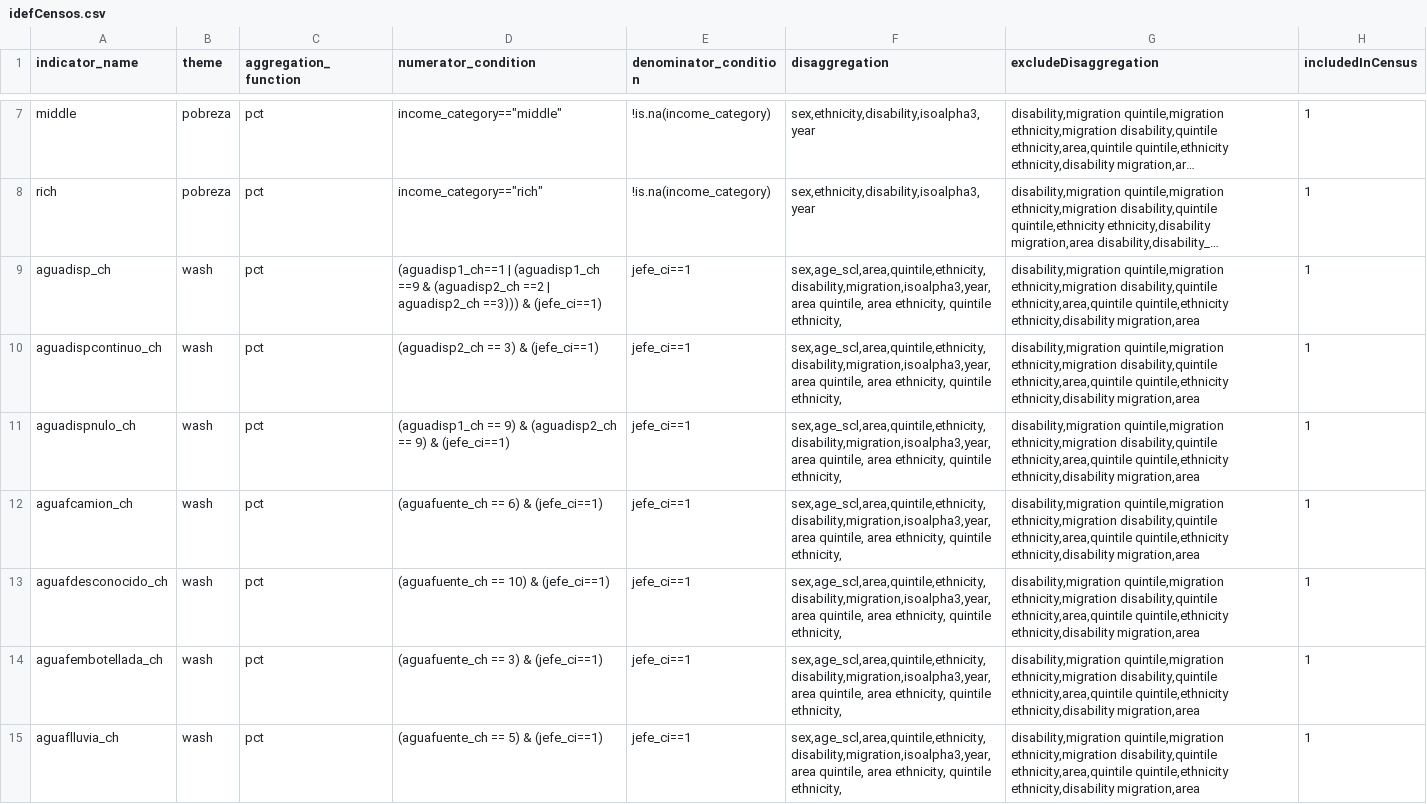
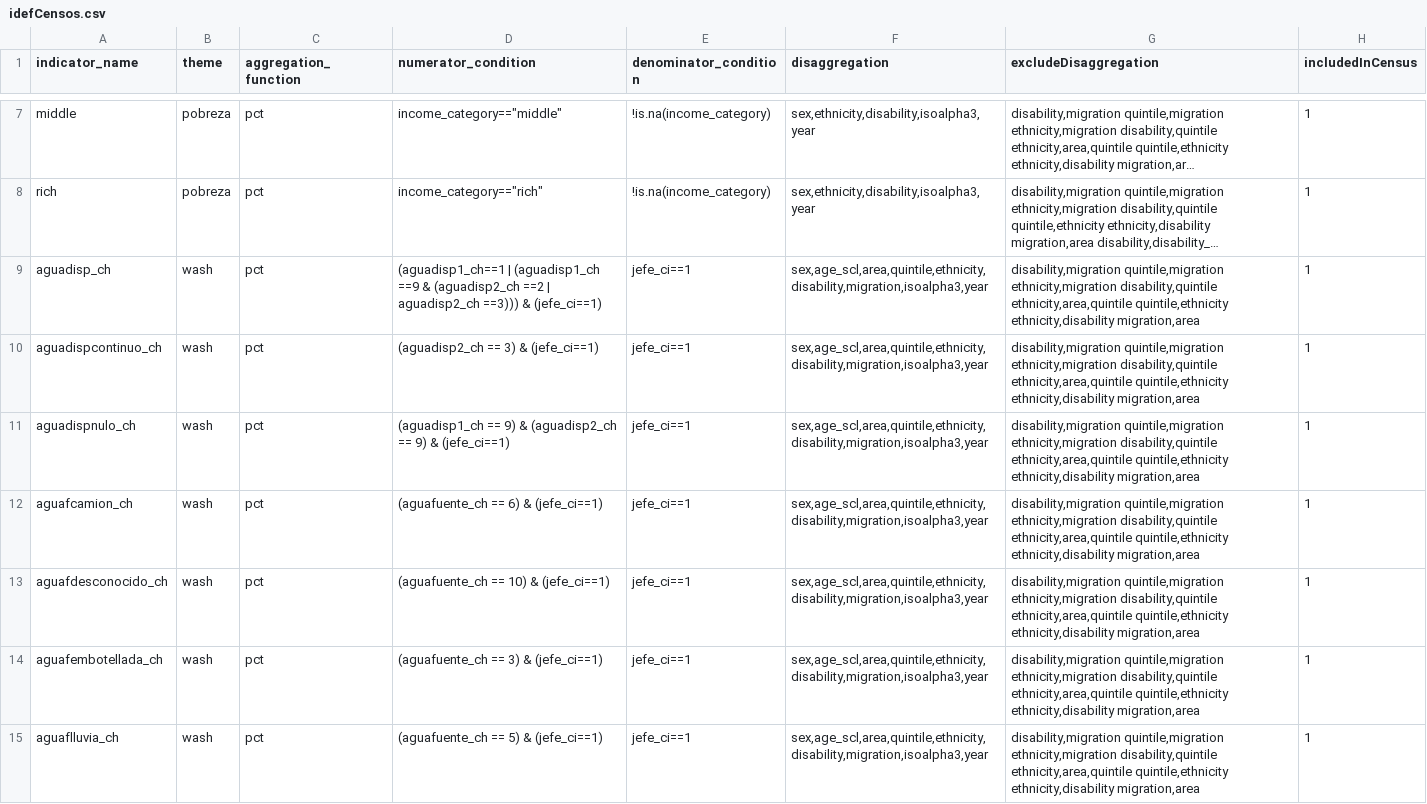
Before and after one commit to BID-DATA/calculo_indicators_R, a CSV file: Inputs/idefCensos.csv, drawn as a sheet; only a part is shown, gaps mark what is left out; long unchanged cells end in …; the diff covers the shown part only; the diff names each change by its address in the sheet, - before the commit and + after, or states it on an @@ line.

Commit message:
Update idefCensos.csv

```diff
--- a/Inputs/idefCensos.csv
+++ b/Inputs/idefCensos.csv
-F9:F15 (disaggregation): sex,age_scl,area,quintile,ethnicity,disability,migration,isoalpha3,year,area quintile, area ethnicity, quintile ethnicity,
+F9:F15 (disaggregation): sex,age_scl,area,quintile,ethnicity,disability,migration,isoalpha3,year
```
Also changed, not shown: 26 edited cells elsewhere in this file.
